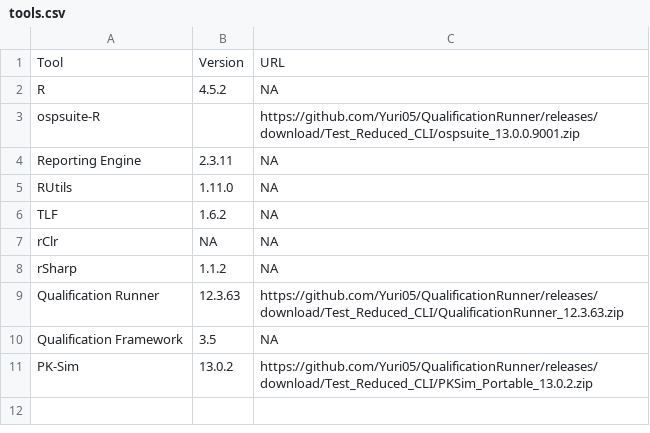
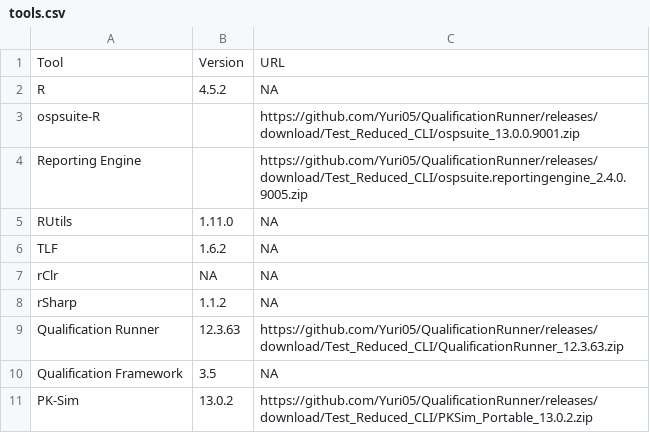
Before and after one commit to Open-Systems-Pharmacology/OSP-Qualification-Reports, a CSV file: tools.csv, drawn as a sheet.

Commit message:
Update tools.csv

```diff
--- a/tools.csv
+++ b/tools.csv
@@ -3,3 +3,3 @@ R,4.5.2,NA
 ospsuite-R,,https://github.com/Yuri05/QualificationRunner/releases/download/Test_Reduced_CLI/ospsuite_13.0.0.9001.zip
-Reporting Engine,2.3.11,NA
+Reporting Engine,,https://github.com/Yuri05/QualificationRunner/releases/download/Test_Reduced_CLI/ospsuite.reportingengine_2.4.0.9005.zip
 RUtils,1.11.0,NA
```
